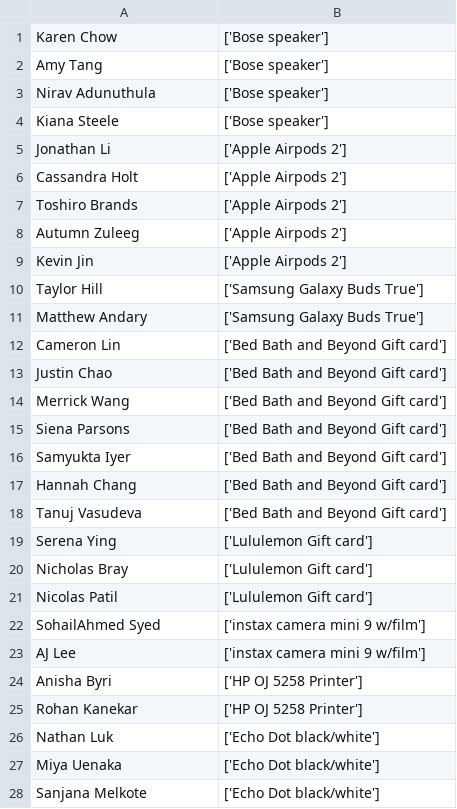
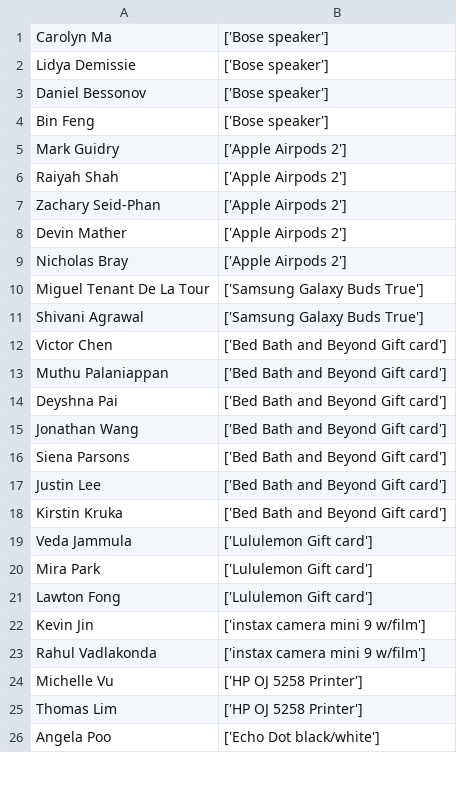
Before and after one commit to ValenYamamoto/Raffle, a CSV file: RaffleWinners.csv, drawn as a sheet; only a part is shown; the diff covers the shown part only.

```diff
--- a/RaffleWinners.csv
+++ b/RaffleWinners.csv
@@ -1,28 +1,26 @@
-Karen Chow,['Bose speaker']
-Amy Tang,['Bose speaker']
-Nirav Adunuthula,['Bose speaker']
-Kiana Steele,['Bose speaker']
-Jonathan Li,['Apple Airpods 2']
-Cassandra Holt,['Apple Airpods 2']
-Toshiro Brands,['Apple Airpods 2']
-Autumn Zuleeg,['Apple Airpods 2']
-Kevin Jin,['Apple Airpods 2']
-Taylor Hill,['Samsung Galaxy Buds True']
-Matthew Andary,['Samsung Galaxy Buds True']
-Cameron Lin,['Bed Bath and Beyond Gift card']
-Justin Chao,['Bed Bath and Beyond Gift card']
-Merrick Wang,['Bed Bath and Beyond Gift card']
+Carolyn Ma,['Bose speaker']
+Lidya Demissie,['Bose speaker']
+Daniel Bessonov,['Bose speaker']
+Bin Feng,['Bose speaker']
+Mark Guidry,['Apple Airpods 2']
+Raiyah Shah,['Apple Airpods 2']
+Zachary Seid-Phan,['Apple Airpods 2']
+Devin Mather,['Apple Airpods 2']
+Nicholas Bray,['Apple Airpods 2']
+Miguel Tenant De La Tour,['Samsung Galaxy Buds True']
+Shivani Agrawal,['Samsung Galaxy Buds True']
+Victor Chen,['Bed Bath and Beyond Gift card']
+Muthu Palaniappan,['Bed Bath and Beyond Gift card']
+Deyshna Pai,['Bed Bath and Beyond Gift card']
+Jonathan Wang,['Bed Bath and Beyond Gift card']
 Siena Parsons,['Bed Bath and Beyond Gift card']
-Samyukta Iyer,['Bed Bath and Beyond Gift card']
-Hannah Chang,['Bed Bath and Beyond Gift card']
-Tanuj Vasudeva,['Bed Bath and Beyond Gift card']
-Serena Ying,['Lululemon Gift card']
-Nicholas Bray,['Lululemon Gift card']
-Nicolas Patil,['Lululemon Gift card']
-SohailAhmed Syed,['instax camera mini 9 w/film']
-AJ Lee,['instax camera mini 9 w/film']
-Anisha Byri,['HP OJ 5258 Printer']
-Rohan Kanekar,['HP OJ 5258 Printer']
-Nathan Luk,['Echo Dot black/white']
-Miya Uenaka,['Echo Dot black/white']
-Sanjana Melkote,['Echo Dot black/white']
+Justin Lee,['Bed Bath and Beyond Gift card']
+Kirstin Kruka,['Bed Bath and Beyond Gift card']
+Veda Jammula,['Lululemon Gift card']
+Mira Park,['Lululemon Gift card']
+Lawton Fong,['Lululemon Gift card']
+Kevin Jin,['instax camera mini 9 w/film']
+Rahul Vadlakonda,['instax camera mini 9 w/film']
+Michelle Vu,['HP OJ 5258 Printer']
+Thomas Lim,['HP OJ 5258 Printer']
+Angela Poo,['Echo Dot black/white']
```
Also changed, not shown: 18 added rows, 16 removed rows and 31 edited cells elsewhere in this file, 1 other file.
